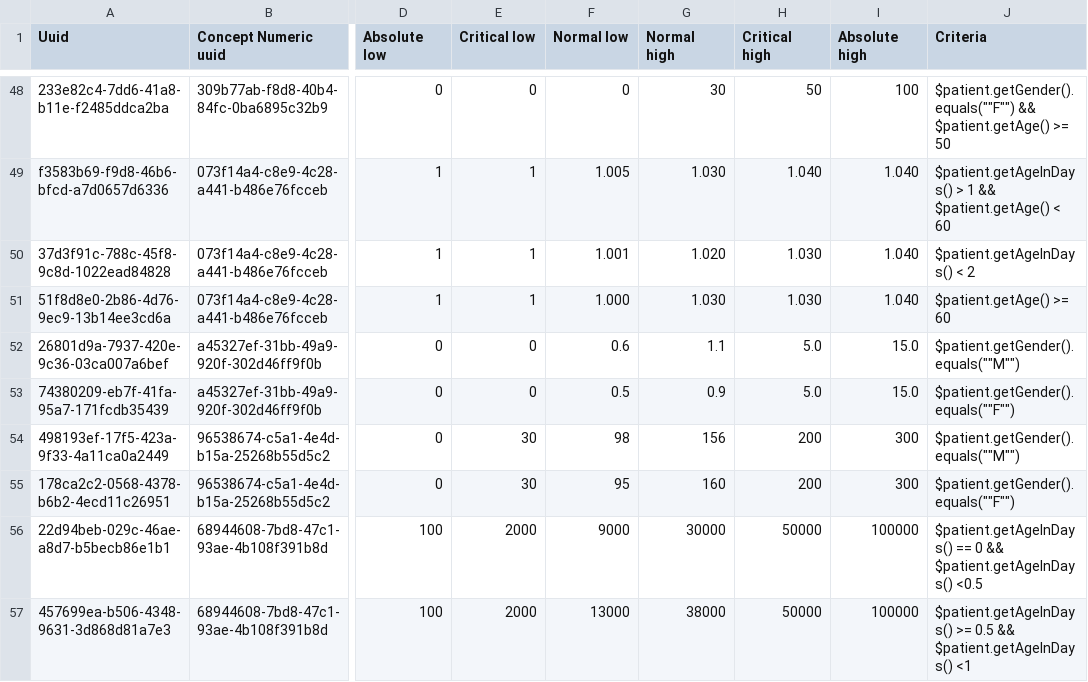
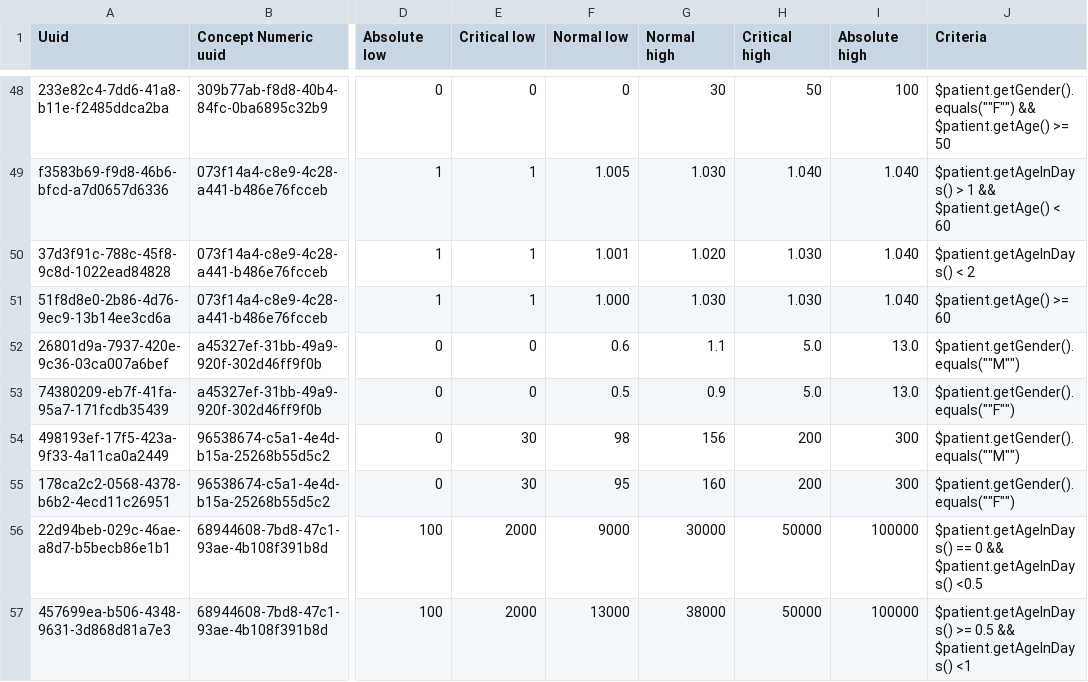
Before and after one commit to PROYECTO-SANTACLOTILDE/sihsalus-content-referenceapplication, a CSV file: configuration/backend_configuration/conceptreferencerange/conceptreferencerange_laboratory.csv, drawn as a sheet; only a part is shown, gaps mark what is left out; the diff names each change by its address in the sheet, - before the commit and + after, or states it on an @@ line.

Commit message:
Update creatinine serum values for men and women

```diff
--- a/configuration/backend_configuration/conceptreferencerange/conceptreferencerange_laboratory.csv
+++ b/configuration/backend_configuration/conceptreferencerange/conceptreferencerange_laboratory.csv
-I52:I53 (Absolute high): 15.0
+I52:I53 (Absolute high): 13.0
```
